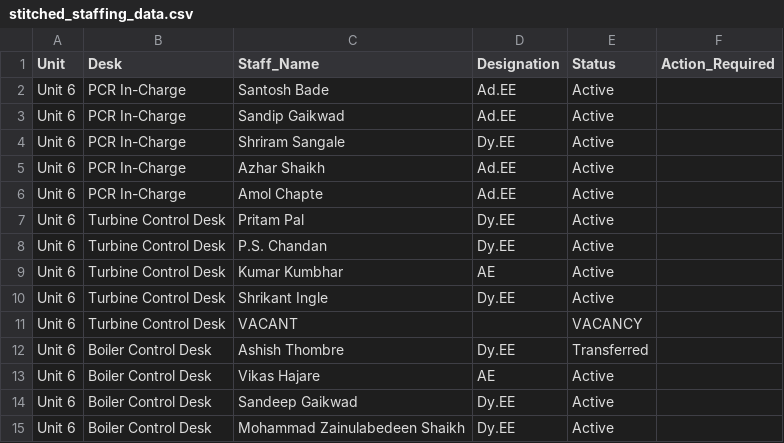
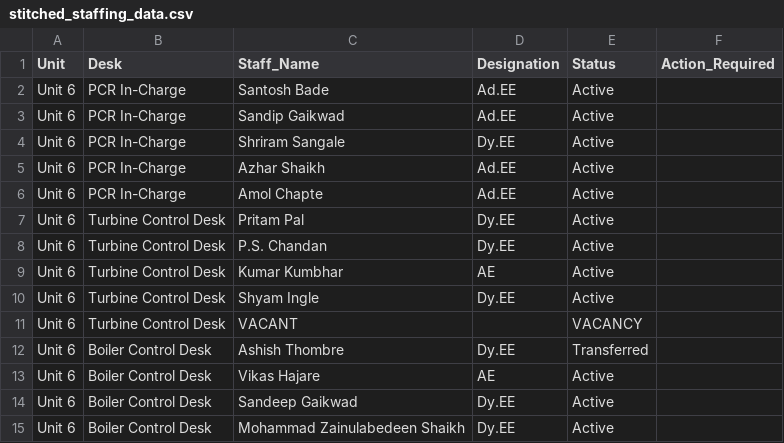
Before and after one commit to Chinmay-Dev27/mahagenco-staffing-dashboard, a CSV file: stitched_staffing_data.csv, drawn as a sheet; only a part is shown.

Commit message:
Admin Update stitched_staffing_data.csv

```diff
--- a/stitched_staffing_data.csv
+++ b/stitched_staffing_data.csv
@@ -9,3 +9,3 @@ Unit 6,Turbine Control Desk,P.S. Chandan,Dy.EE,Active,
 Unit 6,Turbine Control Desk,Kumar Kumbhar,AE,Active,
-Unit 6,Turbine Control Desk,Shrikant Ingle,Dy.EE,Active,
+Unit 6,Turbine Control Desk,Shyam Ingle,Dy.EE,Active,
 Unit 6,Turbine Control Desk,VACANT,,VACANCY,
```
